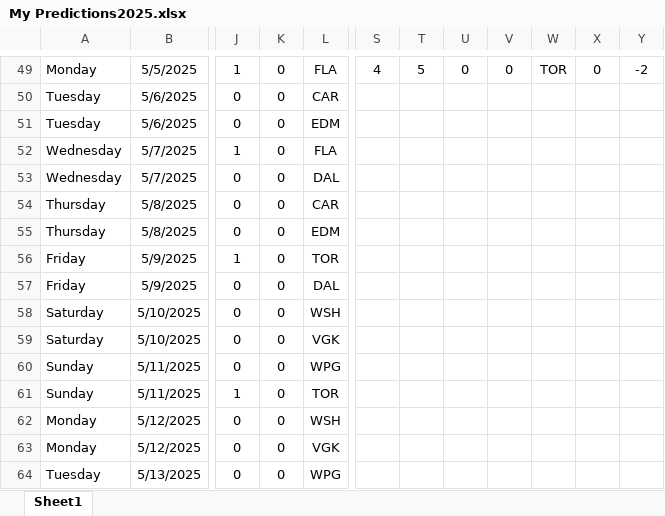
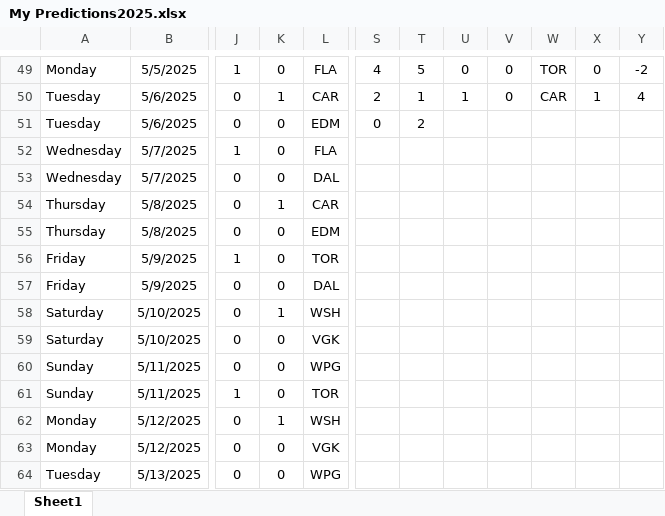
Before and after one commit to abriggs914/Coding_Practice, an Excel workbook: Python/Hockey pool/2025/My Predictions2025.xlsx, sheet Sheet1, drawn as a sheet; only a part is shown, gaps mark what is left out; values as stored, in another font and other column widths than the file's, no borders; conditional formats and table styles not drawn; the diff covers the shown part only; the diff names each change by its address in the sheet, - before the commit and + after, or states it on an @@ line.

```diff
--- a/Python/Hockey pool/2025/My Predictions2025.xlsx (sheet Sheet1)
+++ b/Python/Hockey pool/2025/My Predictions2025.xlsx (sheet Sheet1)
-K50: 0
+K50: 1
-S50: (empty)
+S50: 2
-T50: (empty)
+T50: 1
-U50: (empty)
+U50: 1
-V50: (empty)
+V50: 0
-W50: (empty)
+W50: CAR
-X50: (empty)
+X50: 1
-Y50: (empty)
+Y50: 4
-S51: (empty)
+S51: 0
-T51: (empty)
+T51: 2
-K54: 0
+K54: 1
-K58: 0
+K58: 1
-K62: 0
+K62: 1
```
Also changed, not shown: 91 edited cells elsewhere in this sheet.
